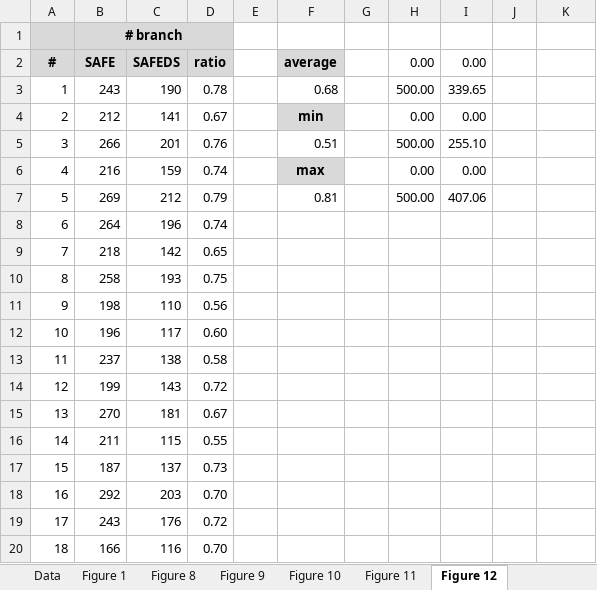
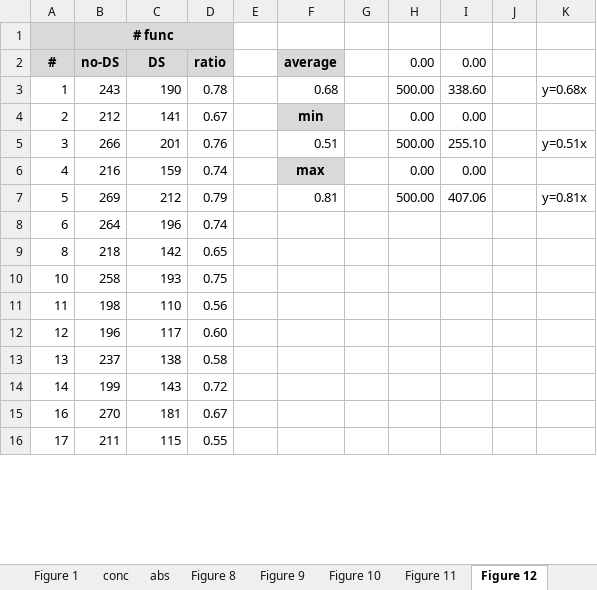
Before and after one commit to sukyoung/safe, an Excel workbook: paper/pldi21/img/data.xlsx, sheet Figure 12, drawn as a sheet; only a part is shown; values as stored, in another font and other column widths than the file's, no borders; charts and pictures not drawn; removed rows and columns are numbered as before the commit, all else as after; the diff covers the shown part only; the diff names each change by its address in the sheet, - before the commit and + after, or states it on an @@ line.

Commit message:
Prepared the excel file for figures

```diff
--- a/paper/pldi21/img/data.xlsx (sheet Figure 12)
+++ b/paper/pldi21/img/data.xlsx (sheet Figure 12)
-sheet tab: Data
+sheet tab: abs
+sheet tab: conc
@@ sheet tab order changed: Figure 1 | conc | abs | Figure 8 | Figure 9 | Figure 10 | Figure 11 | Figure 12 @@
-B1 (no-DS): # branch
+B1 (no-DS): # func
-B2: SAFE
+B2: no-DS
-C2: SAFEDS
+C2: DS
-I3 (0.00): 339.65
+I3 (0.00): 338.60
-K3: (empty)
+K3: y=0.68x
-K5: (empty)
+K5: y=0.51x
-K7: (empty)
+K7: y=0.81x
-row 9: 7 | 218 | 142 | 0.65
-B9 (no-DS): 258
+B9 (no-DS): 218
-C9 (DS): 193
+C9 (DS): 142
-D9 (ratio): 0.75
+D9 (ratio): 0.65
-row 11: 9 | 198 | 110 | 0.56
-B10 (no-DS): 196
+B10 (no-DS): 258
-C10 (DS): 117
+C10 (DS): 193
-D10 (ratio): 0.60
+D10 (ratio): 0.75
-B11 (no-DS): 237
+B11 (no-DS): 198
-C11 (DS): 138
+C11 (DS): 110
-D11 (ratio): 0.58
+D11 (ratio): 0.56
-B12 (no-DS): 199
+B12 (no-DS): 196
-C12 (DS): 143
+C12 (DS): 117
-D12 (ratio): 0.72
+D12 (ratio): 0.60
-B13 (no-DS): 270
+B13 (no-DS): 237
-C13 (DS): 181
+C13 (DS): 138
-D13 (ratio): 0.67
+D13 (ratio): 0.58
-B14 (no-DS): 211
+B14 (no-DS): 199
-C14 (DS): 115
+C14 (DS): 143
-D14 (ratio): 0.55
+D14 (ratio): 0.72
-row 17: 15 | 187 | 137 | 0.73
-B15 (no-DS): 292
+B15 (no-DS): 270
-C15 (DS): 203
+C15 (DS): 181
-D15 (ratio): 0.70
+D15 (ratio): 0.67
-B16 (no-DS): 243
+B16 (no-DS): 211
-C16 (DS): 176
+C16 (DS): 115
-D16 (ratio): 0.72
+D16 (ratio): 0.55
-row 20: 18 | 166 | 116 | 0.70
```
Also changed, not shown: 33 removed rows and 759 edited cells elsewhere in this sheet, sheet abs, sheet Figure 11, sheet Figure 9, sheet Figure 10, sheet Figure 8, other sheet tabs, formulas that keep their value, charts or pictures, 3 other files.
